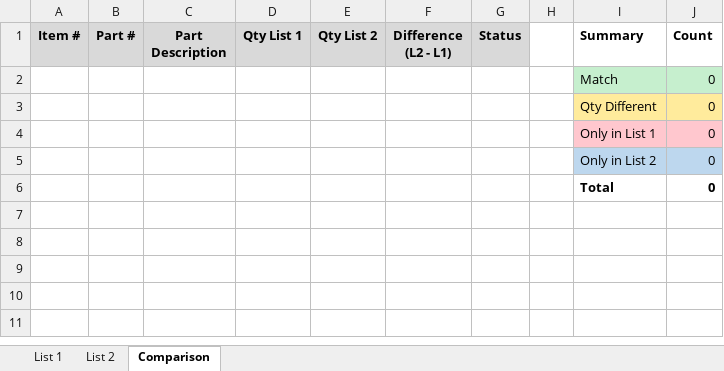
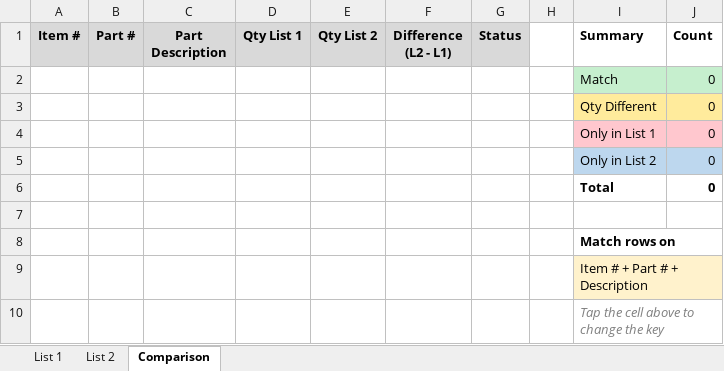
Before and after one commit to markandgavin/mikey, an Excel workbook: parts_comparison_live.xlsx, sheet Comparison, drawn as a sheet; values as stored, in another font and other column widths than the file's, no borders; charts and pictures and conditional formats not drawn; the diff names each change by its address in the sheet, - before the commit and + after, or states it on an @@ line.

```diff
--- a/parts_comparison_live.xlsx (sheet Comparison)
+++ b/parts_comparison_live.xlsx (sheet Comparison)
+row 7: (empty)
+row 8:  |  |  |  |  |  |  |  | Match rows on
+row 9:  |  |  |  |  |  |  |  | Item # + Part # + Description
+row 10:  |  |  |  |  |  |  |  | Tap the cell above to change the key
```
Also changed, not shown: sample_parts_live.xlsx, 3 other files.
